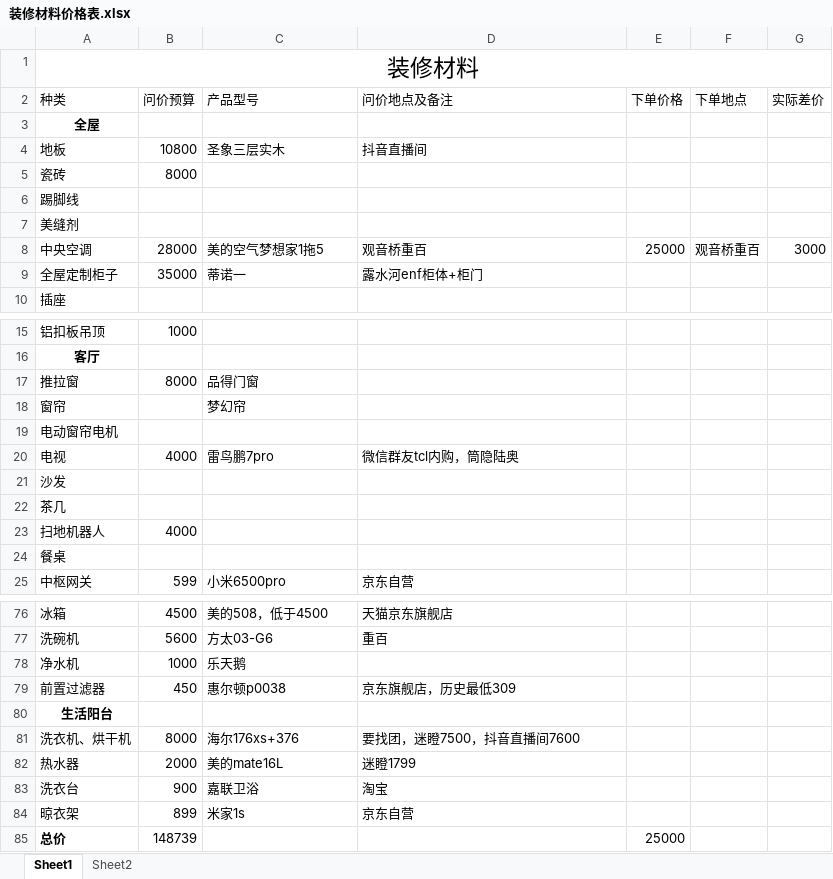
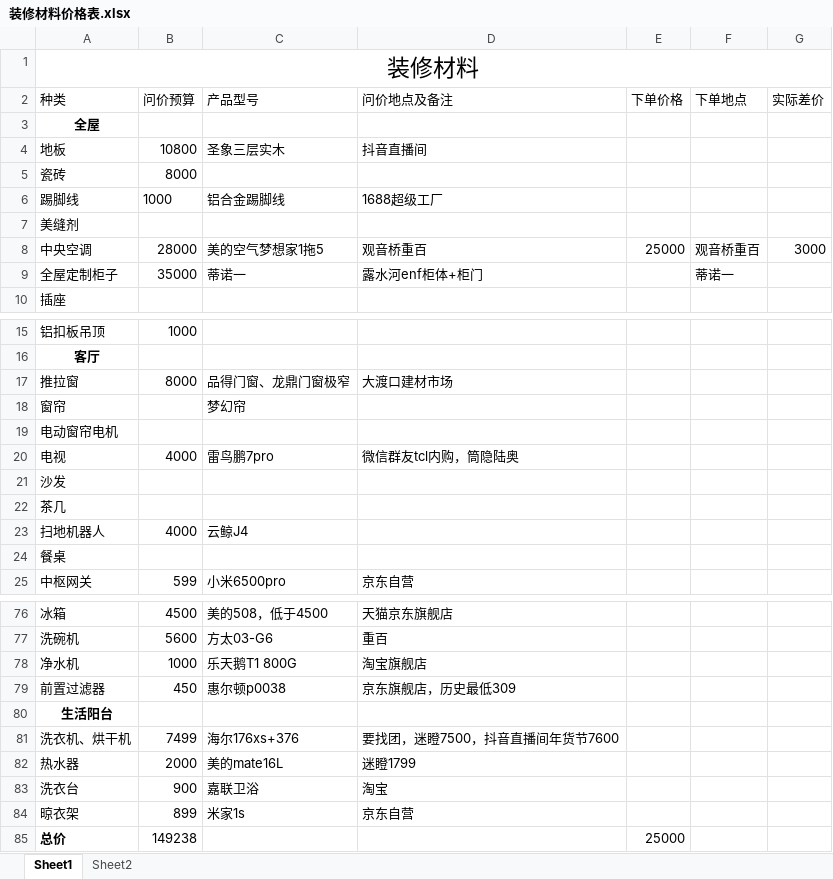
Before and after one commit to SouthWindYin/productivity-tools, an Excel workbook: 装修总结/装修材料价格表.xlsx, sheet Sheet1, drawn as a sheet; only a part is shown, gaps mark what is left out; values as stored, in another font and other column widths than the file's, no borders; removed rows and columns are numbered as before the commit, all else as after; the diff names each change by its address in the sheet, - before the commit and + after, or states it on an @@ line.

```diff
--- a/装修总结/装修材料价格表.xlsx (sheet Sheet1)
+++ b/装修总结/装修材料价格表.xlsx (sheet Sheet1)
-row 6: 踢脚线
+row 6: 踢脚线 | 1000 | 铝合金踢脚线 | 1688超级工厂
-F9 (下单地点): (empty)
+F9 (下单地点): 蒂诺一
-C17 (产品型号): 品得门窗
+C17 (产品型号): 品得门窗、龙鼎门窗极窄
-D17 (问价地点及备注): (empty)
+D17 (问价地点及备注): 大渡口建材市场
-C23 (产品型号): (empty)
+C23 (产品型号): 云鲸J4
-C78 (产品型号): 乐天鹅
+C78 (产品型号): 乐天鹅T1 800G
-D78 (问价地点及备注): (empty)
+D78 (问价地点及备注): 淘宝旗舰店
-B81 (问价预算): 8000
+B81 (问价预算): 7499
-D81 (问价地点及备注): 要找团，迷瞪7500，抖音直播间7600
+D81 (问价地点及备注): 要找团，迷瞪7500，抖音直播间年货节7600
-B85 (问价预算): 148739
+B85 (问价预算): 149238
```
Also changed, not shown: formulas that keep their value, 4 other files.
